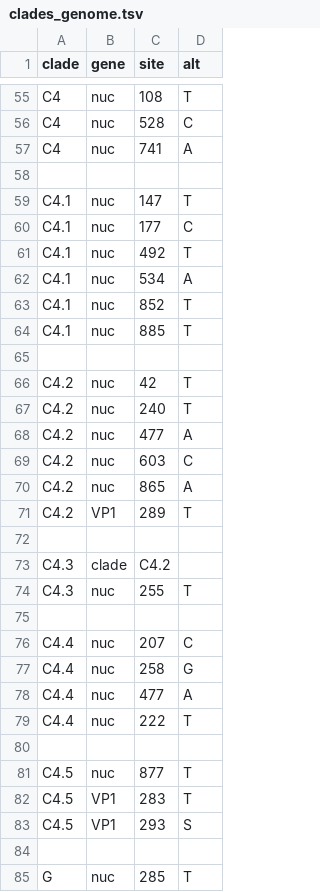
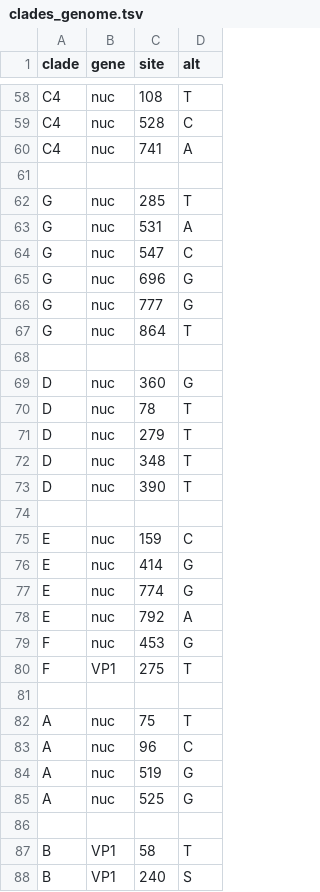
Before and after one commit to hodcroftlab/enterovirus_a71, a TSV file: vp1/config/clades_genome.tsv, drawn as a sheet; only a part is shown, gaps mark what is left out; the shorter side is filled out with more unchanged rows; the diff covers the shown part only.

Commit message:
Update `clades_genome.tsv` and `dropped_strains.txt` with new strain data and modifications

```diff
--- a/vp1/config/clades_genome.tsv
+++ b/vp1/config/clades_genome.tsv
@@ -57,28 +60,2 @@ C4	nuc	528	C
 C4	nuc	741	A
-
-C4.1	nuc	147	T
-C4.1	nuc	177	C
-C4.1	nuc	492	T
-C4.1	nuc	534	A
-C4.1	nuc	852	T
-C4.1	nuc	885	T
-
-C4.2	nuc	42	T
-C4.2	nuc	240	T
-C4.2	nuc	477	A
-C4.2	nuc	603	C
-C4.2	nuc	865	A
-C4.2	VP1	289	T
-
-C4.3	clade	C4.2
-C4.3	nuc	255	T
-
-C4.4	nuc	207	C
-C4.4	nuc	258	G
-C4.4	nuc	477	A
-C4.4	nuc	222	T
-
-C4.5	nuc	877	T
-C4.5	VP1	283	T
-C4.5	VP1	293	S
 
```
Also changed, not shown: 3 added rows and 4 edited cells elsewhere in this file, config/lat_longs.tsv, whole_genome/config/clades_genome.tsv, 1 other file.
